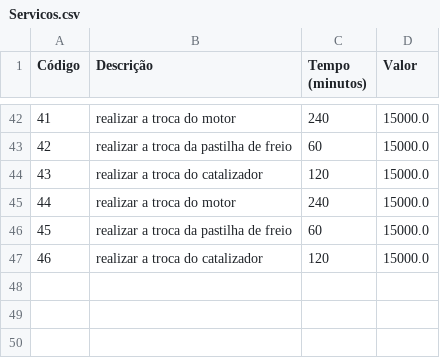
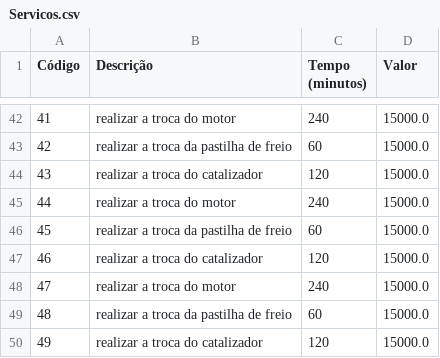
Before and after one commit to vitorhugosilvaoliveira/mecaniQA-palmas, a CSV file: dados/Servicos.csv, drawn as a sheet; only a part is shown, gaps mark what is left out.

```diff
--- a/dados/Servicos.csv
+++ b/dados/Servicos.csv
@@ -47 +47,4 @@
 46;realizar a troca do catalizador ;120;15000.0
+47;realizar a troca do motor;240;15000.0
+48;realizar a troca da pastilha de freio ;60;15000.0
+49;realizar a troca do catalizador ;120;15000.0
```
Also changed, not shown: 1 other file.
